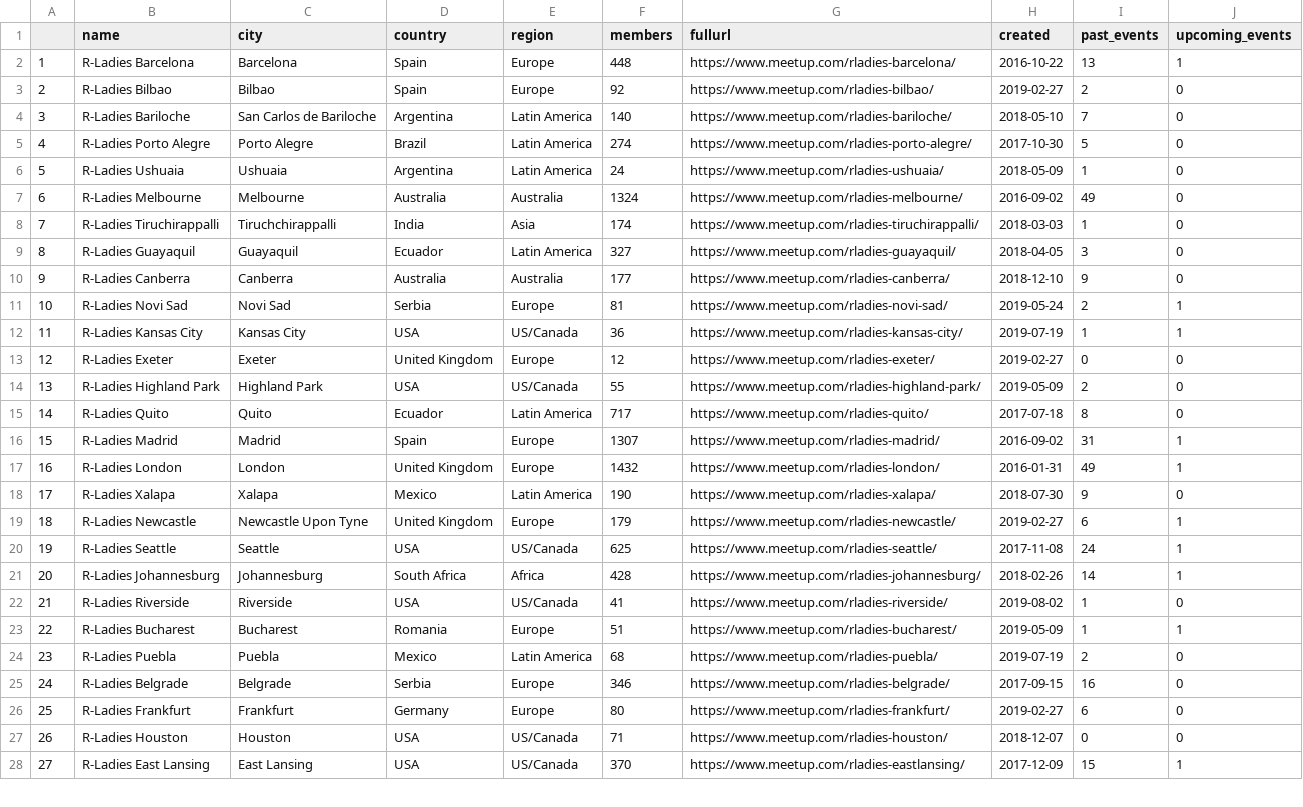
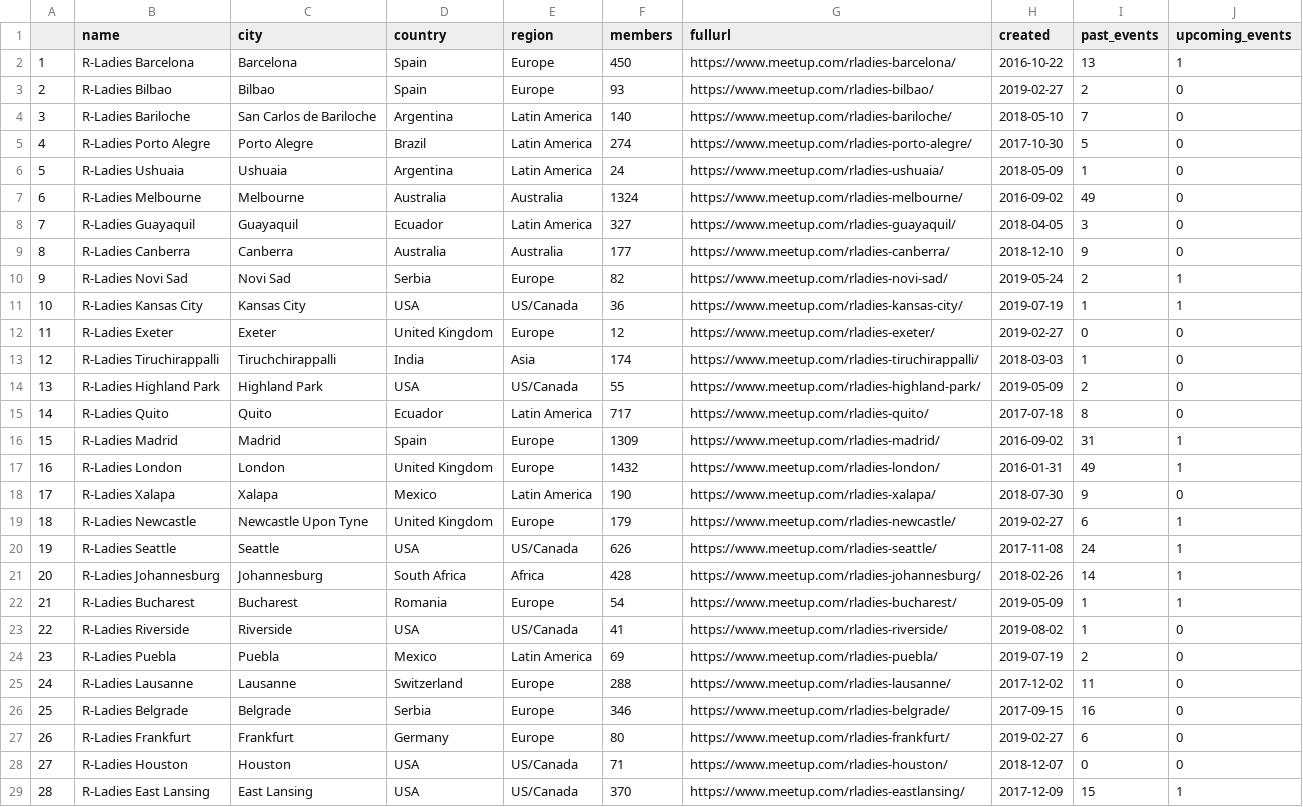
Before and after one commit to r-community/user-groups, a CSV file: docs/data/rladies.csv, drawn as a sheet; only a part is shown; removed rows and columns are numbered as before the commit, all else as after; the diff covers the shown part only; the diff names each change by its address in the sheet, - before the commit and + after, or states it on an @@ line.

```diff
--- a/docs/data/rladies.csv
+++ b/docs/data/rladies.csv
-F2 (members): 448
+F2 (members): 450
-F3 (members): 92
+F3 (members): 93
@@ column A renumbered between rows 8 and 115 @@
-F10 (members): 81
+F10 (members): 82
@@ row 8 moved to row 13: 12 @@
-F16 (members): 1307
+F16 (members): 1309
-F20 (members): 625
+F20 (members): 626
+row 22: 21 | R-Ladies Bucharest | Bucharest | Romania | Europe | 54 | https://www.meetup.com/rladies-bucharest/ | 2019-05-09 | 1 | 1
-row 23: 22 | R-Ladies Bucharest | Bucharest | Romania | Europe | 51 | https://www.meetup.com/rladies-bucharest/ | 2019-05-09 | 1 | 1
-F24 (members): 68
+F24 (members): 69
@@ row 42 moved to row 25: 24 @@
```
Also changed, not shown: 6 added rows, 6 removed rows, 5 moved rows and 34 edited cells elsewhere in this file, docs/data/rugs.csv, 5 other files.
